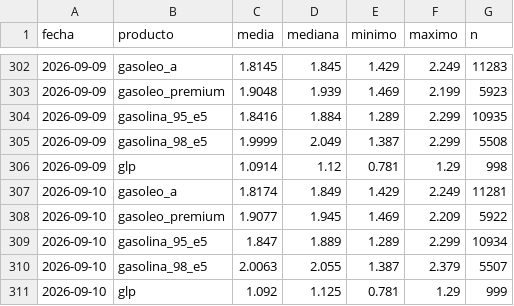
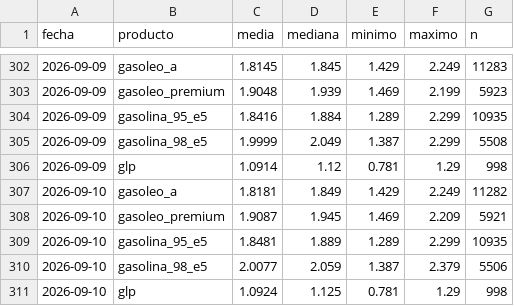
Before and after one commit to IvanAraque/precios-carburantes, a CSV file: docs/data/nacional.csv, drawn as a sheet; only a part is shown, gaps mark what is left out.

```diff
--- a/docs/data/nacional.csv
+++ b/docs/data/nacional.csv
@@ -306,6 +306,6 @@ fecha,producto,media,mediana,minimo,maximo,n
 2026-09-09,glp,1.0914,1.12,0.781,1.29,998
-2026-09-10,gasoleo_a,1.8174,1.849,1.429,2.249,11281
-2026-09-10,gasoleo_premium,1.9077,1.945,1.469,2.209,5922
-2026-09-10,gasolina_95_e5,1.847,1.889,1.289,2.299,10934
-2026-09-10,gasolina_98_e5,2.0063,2.055,1.387,2.379,5507
-2026-09-10,glp,1.092,1.125,0.781,1.29,999
+2026-09-10,gasoleo_a,1.8181,1.849,1.429,2.249,11282
+2026-09-10,gasoleo_premium,1.9087,1.945,1.469,2.209,5921
+2026-09-10,gasolina_95_e5,1.8481,1.889,1.289,2.299,10935
+2026-09-10,gasolina_98_e5,2.0077,2.059,1.387,2.379,5506
+2026-09-10,glp,1.0924,1.125,0.781,1.29,998
```
Also changed, not shown: docs/data/marcas.csv, docs/data/provincias.csv, 2 other files.
